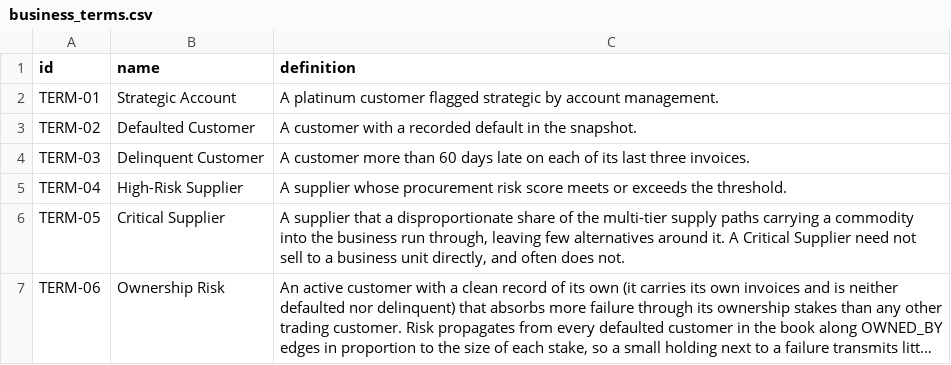
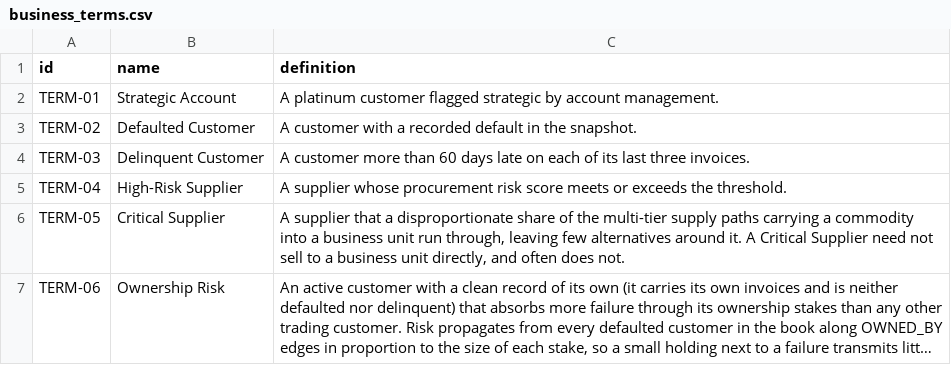
Before and after one commit to neo4j-partners/graph-on-databricks, a CSV file: supplier-risk-graph/data/business_terms.csv, drawn as a sheet; long unchanged cells end in …; the diff names each change by its address in the sheet, - before the commit and + after, or states it on an @@ line.

```diff
--- a/supplier-risk-graph/data/business_terms.csv
+++ b/supplier-risk-graph/data/business_terms.csv
-C6 (definition): …commodity into the business run through,…
+C6 (definition): …commodity into a business unit run through,…
```
Also changed, not shown: supplier-risk-graph/data/thresholds.csv, 6 other files.
